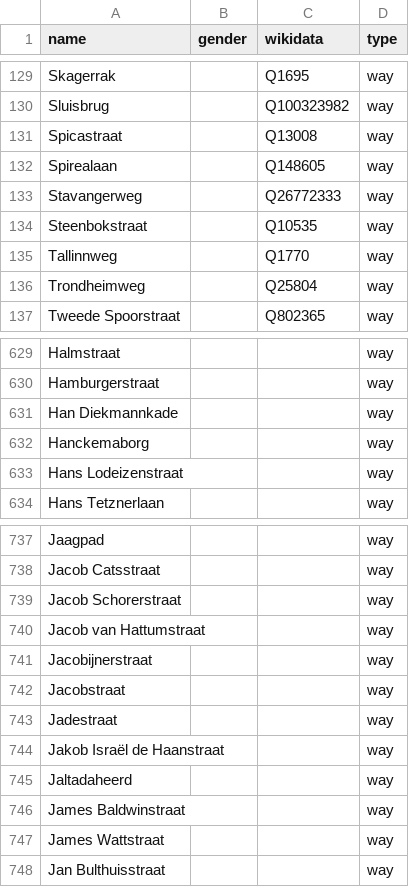
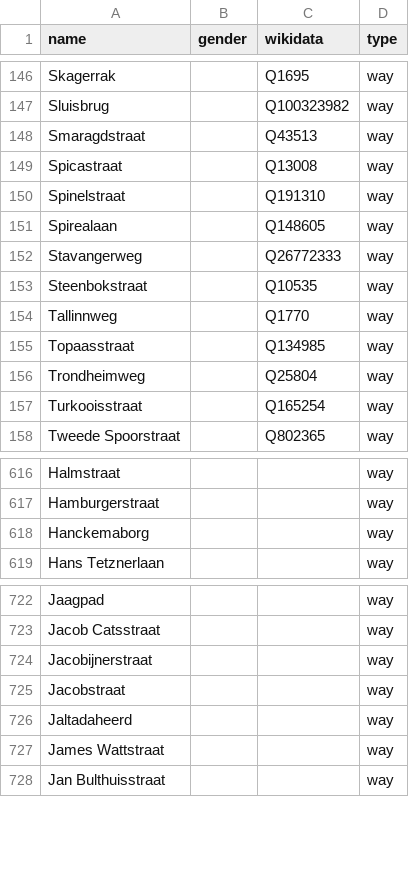
Before and after one commit to RobinLinde/equalstreetnames-groningen, a CSV file: data/other.csv, drawn as a sheet; only a part is shown, gaps mark what is left out; removed rows and columns are numbered as before the commit, all else as after; the diff covers the shown part only; the diff names each change by its address in the sheet, - before the commit and + after, or states it on an @@ line.

```diff
--- a/data/other.csv
+++ b/data/other.csv
+row 148: Smaragdstraat |  | Q43513 | way
+row 150: Spinelstraat |  | Q191310 | way
+row 155: Topaasstraat |  | Q134985 | way
+row 157: Turkooisstraat |  | Q165254 | way
-row 631: Han Diekmannkade |  |  | way
-row 633: Hans Lodeizenstraat |  |  | way
-row 739: Jacob Schorerstraat |  |  | way
-row 740: Jacob van Hattumstraat |  |  | way
-row 743: Jadestraat |  |  | way
-row 744: Jakob Israël de Haanstraat |  |  | way
-row 746: James Baldwinstraat |  |  | way
```
Also changed, not shown: 17 added rows and 53 removed rows elsewhere in this file, 3 other files.
